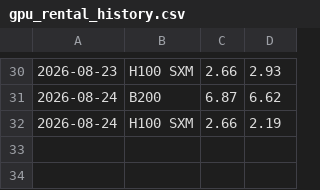
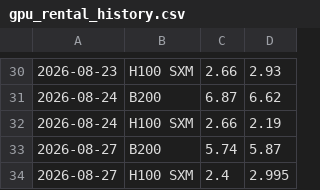
Before and after one commit to pdhman/report-summary, a CSV file: aicyclemonitor/gpu_rental_history.csv, drawn as a sheet; only a part is shown, gaps mark what is left out; the diff names each change by its address in the sheet, - before the commit and + after, or states it on an @@ line.

```diff
--- a/aicyclemonitor/gpu_rental_history.csv
+++ b/aicyclemonitor/gpu_rental_history.csv
+row 33: 2026-08-27 | B200 | 5.74 | 5.87
+row 34: 2026-08-27 | H100 SXM | 2.4 | 2.995
```
Also changed, not shown: aicyclemonitor/fred_aa_oas_history.csv, aicyclemonitor/fred_bbb_oas_history.csv, 4 other files.
